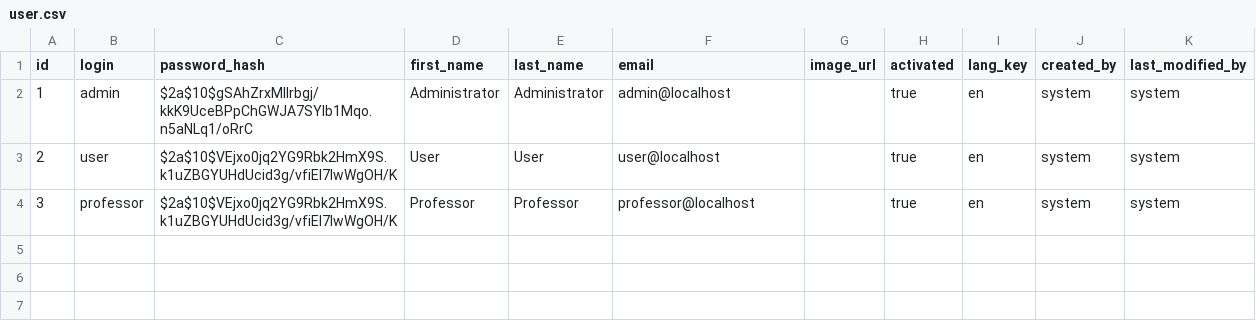
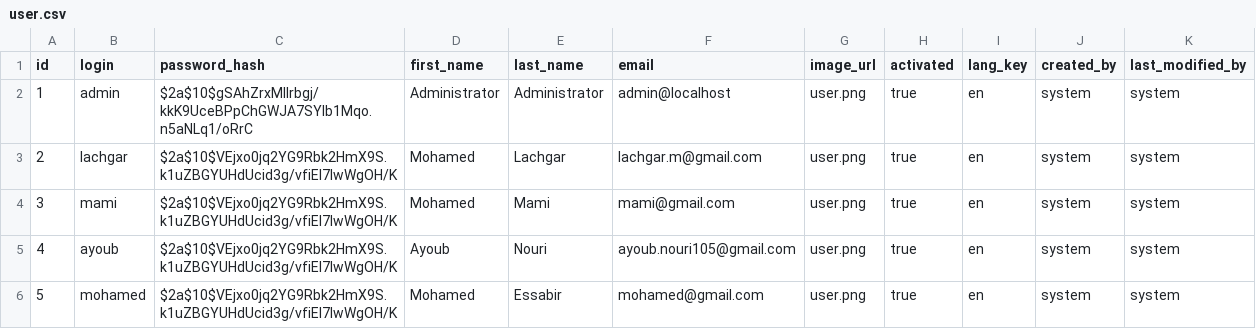
Before and after one commit to Ay0ubN0uri/tooth, a CSV file: src/main/resources/config/liquibase/data/user.csv, drawn as a sheet.

```diff
--- a/src/main/resources/config/liquibase/data/user.csv
+++ b/src/main/resources/config/liquibase/data/user.csv
@@ -1,4 +1,6 @@
 id;login;password_hash;first_name;last_name;email;image_url;activated;lang_key;created_by;last_modified_by
-1;admin;$2a$10$gSAhZrxMllrbgj/kkK9UceBPpChGWJA7SYIb1Mqo.n5aNLq1/oRrC;Administrator;Administrator;admin@localhost;;true;en;system;system
-2;user;$2a$10$VEjxo0jq2YG9Rbk2HmX9S.k1uZBGYUHdUcid3g/vfiEl7lwWgOH/K;User;User;user@localhost;;true;en;system;system
-3;professor;$2a$10$VEjxo0jq2YG9Rbk2HmX9S.k1uZBGYUHdUcid3g/vfiEl7lwWgOH/K;Professor;Professor;professor@localhost;;true;en;system;system
+1;admin;$2a$10$gSAhZrxMllrbgj/kkK9UceBPpChGWJA7SYIb1Mqo.n5aNLq1/oRrC;Administrator;Administrator;admin@localhost;user.png;true;en;system;system
+2;lachgar;$2a$10$VEjxo0jq2YG9Rbk2HmX9S.k1uZBGYUHdUcid3g/vfiEl7lwWgOH/K;Mohamed;Lachgar;lachgar.m@gmail.com;user.png;true;en;system;system
+3;mami;$2a$10$VEjxo0jq2YG9Rbk2HmX9S.k1uZBGYUHdUcid3g/vfiEl7lwWgOH/K;Mohamed;Mami;mami@gmail.com;user.png;true;en;system;system
+4;ayoub;$2a$10$VEjxo0jq2YG9Rbk2HmX9S.k1uZBGYUHdUcid3g/vfiEl7lwWgOH/K;Ayoub;Nouri;ayoub.nouri105@gmail.com;user.png;true;en;system;system
+5;mohamed;$2a$10$VEjxo0jq2YG9Rbk2HmX9S.k1uZBGYUHdUcid3g/vfiEl7lwWgOH/K;Mohamed;Essabir;mohamed@gmail.com;user.png;true;en;system;system
```
Also changed, not shown: src/main/resources/config/liquibase/fake-data/groupe.csv, src/main/resources/config/liquibase/fake-data/pw.csv, 24 other files.
